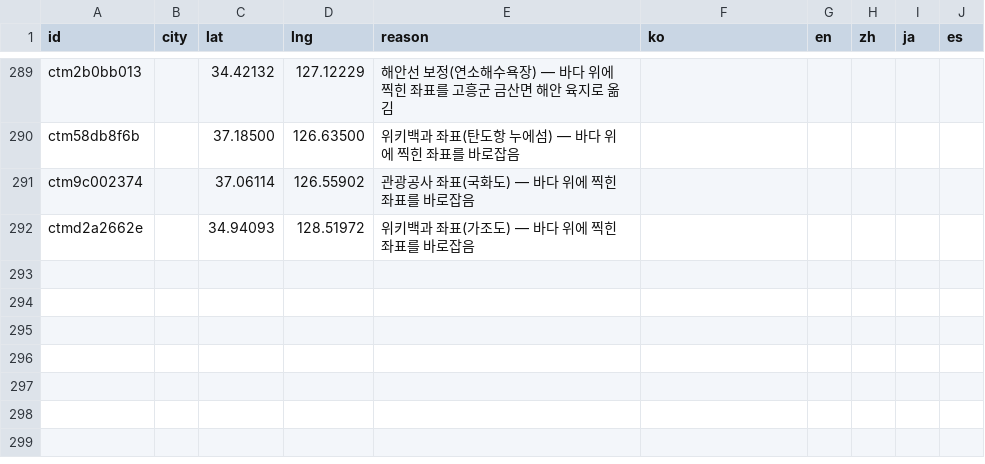
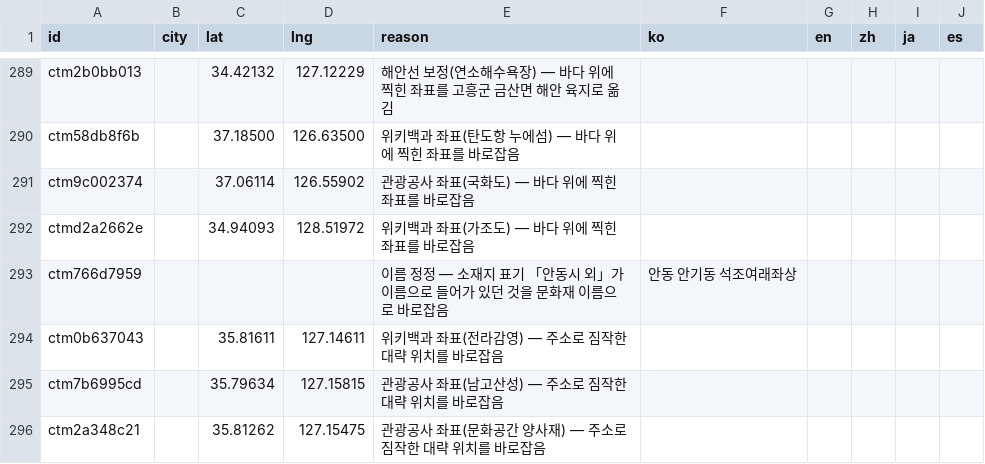
Before and after one commit to TourLabOrganization/frontend, a CSV file: scripts/data/place-fixes.csv, drawn as a sheet; only a part is shown, gaps mark what is left out.

```diff
--- a/scripts/data/place-fixes.csv
+++ b/scripts/data/place-fixes.csv
@@ -292 +292,5 @@ ctm9c002374,,37.06114,126.55902,관광공사 좌표(국화도) — 바다 위에
 ctmd2a2662e,,34.94093,128.51972,위키백과 좌표(가조도) — 바다 위에 찍힌 좌표를 바로잡음,,,,,
+ctm766d7959,,,,이름 정정 — 소재지 표기 「안동시 외」가 이름으로 들어가 있던 것을 문화재 이름으로 바로잡음,안동 안기동 석조여래좌상,,,,
+ctm0b637043,,35.81611,127.14611,위키백과 좌표(전라감영) — 주소로 짐작한 대략 위치를 바로잡음,,,,,
+ctm7b6995cd,,35.79634,127.15815,관광공사 좌표(남고산성) — 주소로 짐작한 대략 위치를 바로잡음,,,,,
+ctm2a348c21,,35.81262,127.15475,관광공사 좌표(문화공간 양사재) — 주소로 짐작한 대략 위치를 바로잡음,,,,,
```
Also changed, not shown: 7 other files.
